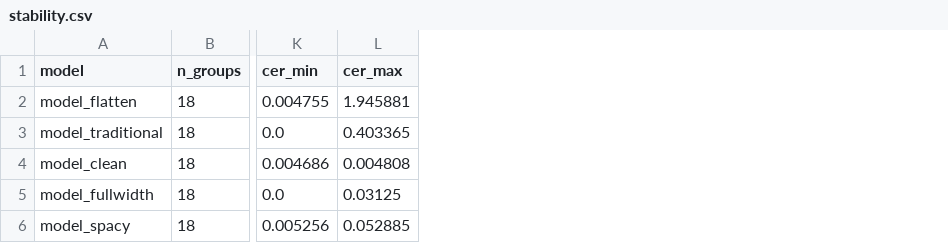
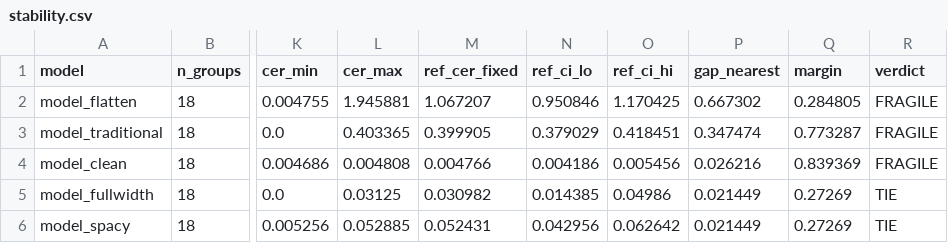
Before and after one commit to 2026create/RankStab, a CSV file: out/stability.csv, drawn as a sheet; only a part is shown, gaps mark what is left out; the diff names each change by its address in the sheet, - before the commit and + after, or states it on an @@ line.

Commit message:
feat: 名次可信度判定 STABLE/FRAGILE/TIE（SPEC v1.1）

```diff
--- a/out/stability.csv
+++ b/out/stability.csv
+column M (ref_cer_fixed), rows 2-6: 1.067207 | 0.399905 | 0.004766 | 0.030982 | 0.052431
+column N (ref_ci_lo), rows 2-6: 0.950846 | 0.379029 | 0.004186 | 0.014385 | 0.042956
+column O (ref_ci_hi), rows 2-6: 1.170425 | 0.418451 | 0.005456 | 0.04986 | 0.062642
+column P (gap_nearest), rows 2-6: 0.667302 | 0.347474 | 0.026216 | 0.021449 | 0.021449
+column Q (margin), rows 2-6: 0.284805 | 0.773287 | 0.839369 | 0.27269 | 0.27269
+column R (verdict), rows 2-6: FRAGILE | FRAGILE | FRAGILE | TIE | TIE
```
Also changed, not shown: 7 other files.
